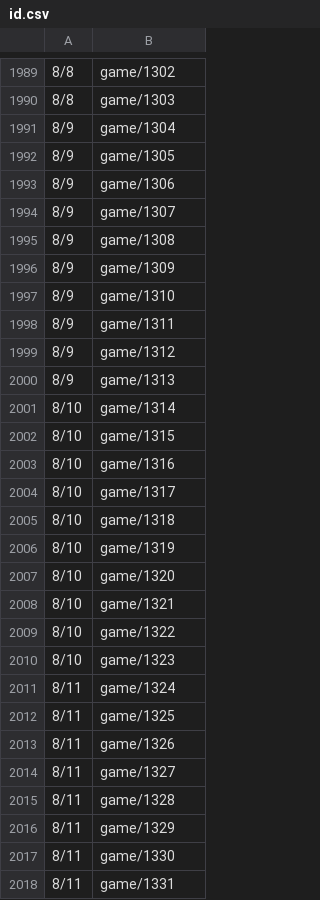
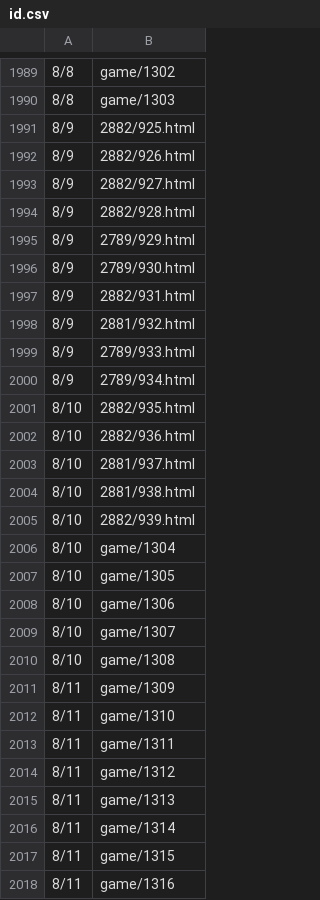
Before and after one commit to HZH1907/somenormalfile, a CSV file: id.csv, drawn as a sheet; only a part is shown, gaps mark what is left out; the diff covers the shown part only.

Commit message:
Update id.csv

```diff
--- a/id.csv
+++ b/id.csv
@@ -1990,29 +1990,29 @@
 8/8,game/1303
-8/9,game/1304
-8/9,game/1305
-8/9,game/1306
-8/9,game/1307
-8/9,game/1308
-8/9,game/1309
-8/9,game/1310
-8/9,game/1311
-8/9,game/1312
-8/9,game/1313
-8/10,game/1314
-8/10,game/1315
-8/10,game/1316
-8/10,game/1317
-8/10,game/1318
-8/10,game/1319
-8/10,game/1320
-8/10,game/1321
-8/10,game/1322
-8/10,game/1323
-8/11,game/1324
-8/11,game/1325
-8/11,game/1326
-8/11,game/1327
-8/11,game/1328
-8/11,game/1329
-8/11,game/1330
-8/11,game/1331
+8/9,2882/925.html
+8/9,2882/926.html
+8/9,2882/927.html
+8/9,2882/928.html
+8/9,2789/929.html
+8/9,2789/930.html
+8/9,2882/931.html
+8/9,2881/932.html
+8/9,2789/933.html
+8/9,2789/934.html
+8/10,2882/935.html
+8/10,2882/936.html
+8/10,2881/937.html
+8/10,2881/938.html
+8/10,2882/939.html
+8/10,game/1304
+8/10,game/1305
+8/10,game/1306
+8/10,game/1307
+8/10,game/1308
+8/11,game/1309
+8/11,game/1310
+8/11,game/1311
+8/11,game/1312
+8/11,game/1313
+8/11,game/1314
+8/11,game/1315
+8/11,game/1316
```
Also changed, not shown: 111 edited cells elsewhere in this file.
